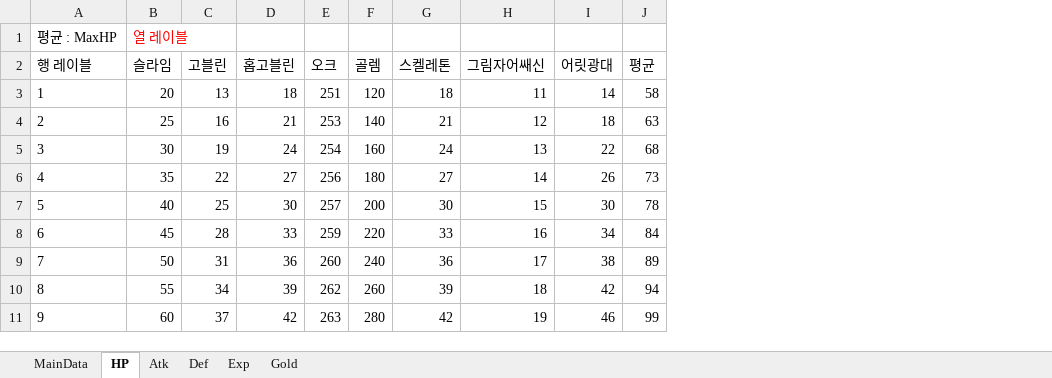
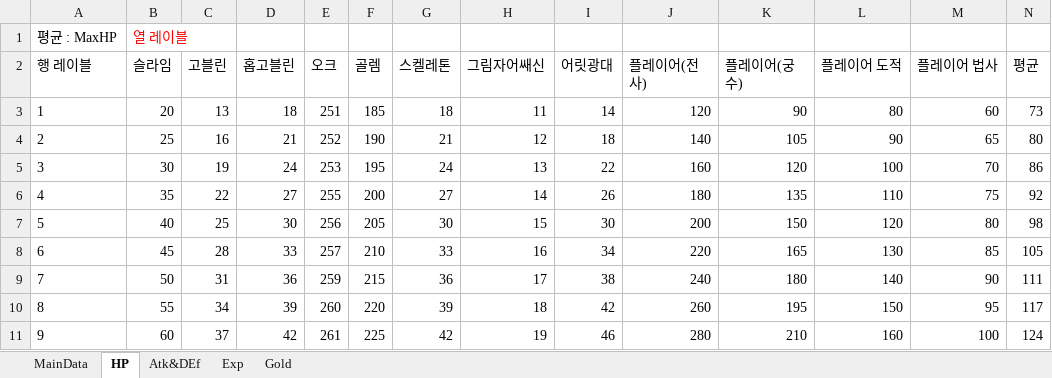
Before and after one commit to bbbp98/Team-Project-Text-RPG-group5, an Excel workbook: balance_datatable.xlsx, sheet HP, drawn as a sheet; only a part is shown; values as stored, in another font and other column widths than the file's, no borders; addresses are those after the commit; the diff covers the shown part only; the diff names each change by its address in the sheet, - before the commit and + after, or states it on an @@ line.

```diff
--- a/balance_datatable.xlsx (sheet HP)
+++ b/balance_datatable.xlsx (sheet HP)
-sheet tab: Atk
+sheet tab: Atk&DEf
-sheet tab: Def
+column J (플레이어(전사)), rows 3-11: 120 | 140 | 160 | 180 | 200 | 220 | 240 | 260 | 280
+column K (플레이어(궁수)), rows 3-11: 90 | 105 | 120 | 135 | 150 | 165 | 180 | 195 | 210
+column L (플레이어 도적), rows 3-11: 80 | 90 | 100 | 110 | 120 | 130 | 140 | 150 | 160
+column M (플레이어 법사), rows 3-11: 60 | 65 | 70 | 75 | 80 | 85 | 90 | 95 | 100
-F3 (골렘): 120
+F3 (골렘): 185
-N3 (평균): 58
+N3 (평균): 73
-E4 (오크): 253
+E4 (오크): 252
-F4 (골렘): 140
+F4 (골렘): 190
-N4 (평균): 63
+N4 (평균): 80
-E5 (오크): 254
+E5 (오크): 253
-F5 (골렘): 160
+F5 (골렘): 195
-N5 (평균): 68
+N5 (평균): 86
-E6 (오크): 256
+E6 (오크): 255
-F6 (골렘): 180
+F6 (골렘): 200
-N6 (평균): 73
+N6 (평균): 92
-E7 (오크): 257
+E7 (오크): 256
-F7 (골렘): 200
+F7 (골렘): 205
-N7 (평균): 78
+N7 (평균): 98
-E8 (오크): 259
+E8 (오크): 257
-F8 (골렘): 220
+F8 (골렘): 210
-N8 (평균): 84
+N8 (평균): 105
-E9 (오크): 260
+E9 (오크): 259
-F9 (골렘): 240
+F9 (골렘): 215
-N9 (평균): 89
+N9 (평균): 111
-E10 (오크): 262
+E10 (오크): 260
-F10 (골렘): 260
+F10 (골렘): 220
-N10 (평균): 94
+N10 (평균): 117
-E11 (오크): 263
+E11 (오크): 261
-F11 (골렘): 280
+F11 (골렘): 225
-N11 (평균): 99
+N11 (평균): 124
```
Also changed, not shown: 66 edited cells elsewhere in this sheet, sheet MainData, sheet Exp, sheet Atk&DEf, sheet Gold, formulas that keep their value, 1 other file.
